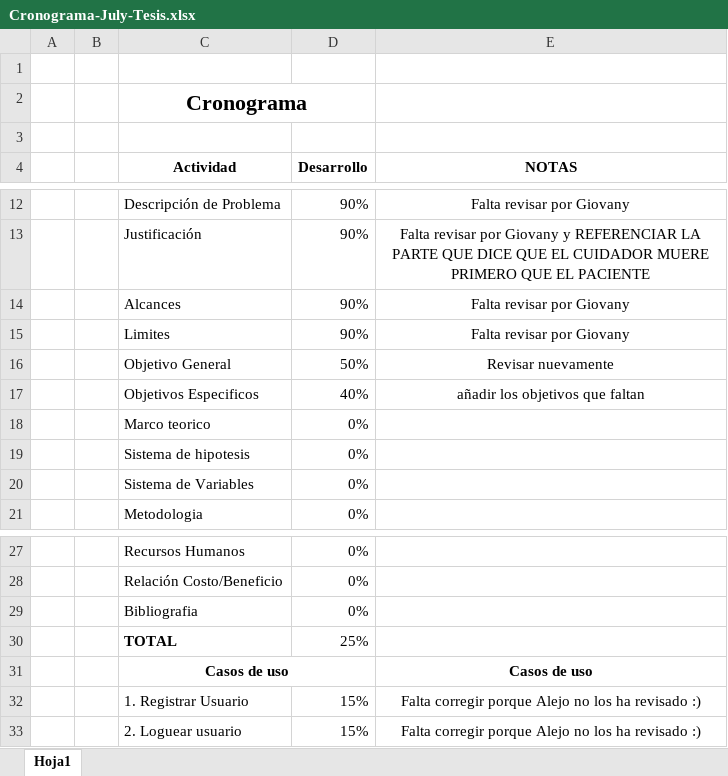
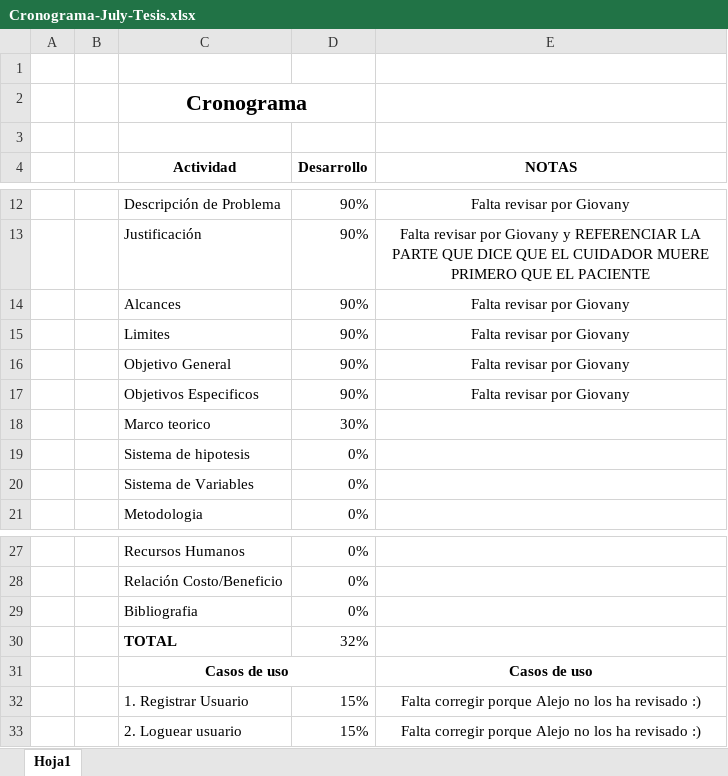
Before and after one commit to JulianaMedinaF/Applzheimer, an Excel workbook: Cronograma-July-Tesis.xlsx, sheet Hoja1, drawn as a sheet; only a part is shown, gaps mark what is left out; values as stored, in another font and other column widths than the file's, no borders; the diff names each change by its address in the sheet, - before the commit and + after, or states it on an @@ line.

Commit message:
Actualizado a fecha 20 de marzo ya

```diff
--- a/Cronograma-July-Tesis.xlsx (sheet Hoja1)
+++ b/Cronograma-July-Tesis.xlsx (sheet Hoja1)
-D16 (Desarrollo): 50%
+D16 (Desarrollo): 90%
-E16 (NOTAS): Revisar nuevamente
+E16 (NOTAS): Falta revisar por Giovany
-D17 (Desarrollo): 40%
+D17 (Desarrollo): 90%
-E17 (NOTAS): añadir los objetivos que faltan
+E17 (NOTAS): Falta revisar por Giovany
-D18 (Desarrollo): 0%
+D18 (Desarrollo): 30%
-D30 (Desarrollo): 25%
+D30 (Desarrollo): 32%
```
